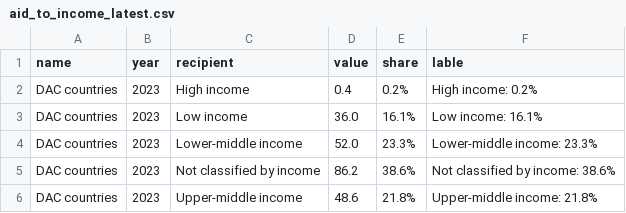
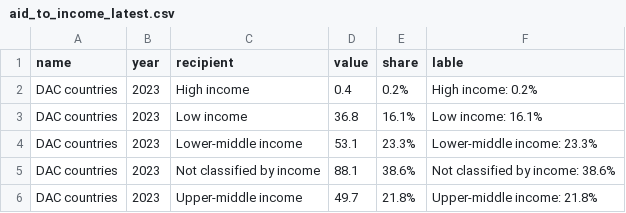
Before and after one commit to ONEcampaign/oda-dashboard, a CSV file: topic_page/aid_to_income_latest.csv, drawn as a sheet.

```diff
--- a/topic_page/aid_to_income_latest.csv
+++ b/topic_page/aid_to_income_latest.csv
@@ -2,5 +2,5 @@ name,year,recipient,value,share,lable
 DAC countries,2023,High income,0.4,0.2%,High income: 0.2%
-DAC countries,2023,Low income,36.0,16.1%,Low income: 16.1%
-DAC countries,2023,Lower-middle income,52.0,23.3%,Lower-middle income: 23.3%
-DAC countries,2023,Not classified by income,86.2,38.6%,Not classified by income: 38.6%
-DAC countries,2023,Upper-middle income,48.6,21.8%,Upper-middle income: 21.8%
+DAC countries,2023,Low income,36.8,16.1%,Low income: 16.1%
+DAC countries,2023,Lower-middle income,53.1,23.3%,Lower-middle income: 23.3%
+DAC countries,2023,Not classified by income,88.1,38.6%,Not classified by income: 38.6%
+DAC countries,2023,Upper-middle income,49.7,21.8%,Upper-middle income: 21.8%
```
Also changed, not shown: topic_page/aid_to_africa_ts.csv, topic_page/oda_covid.csv, 9 other files.
